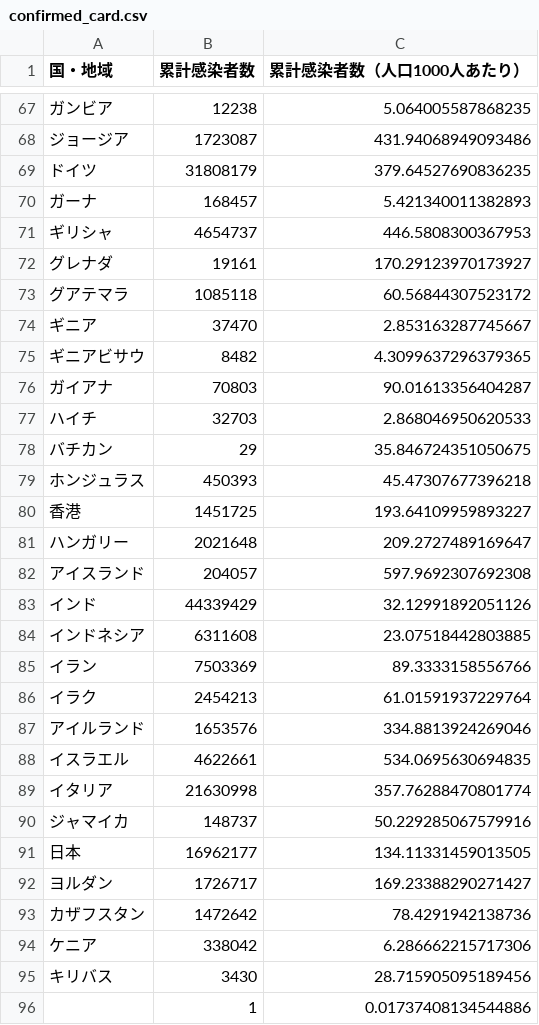
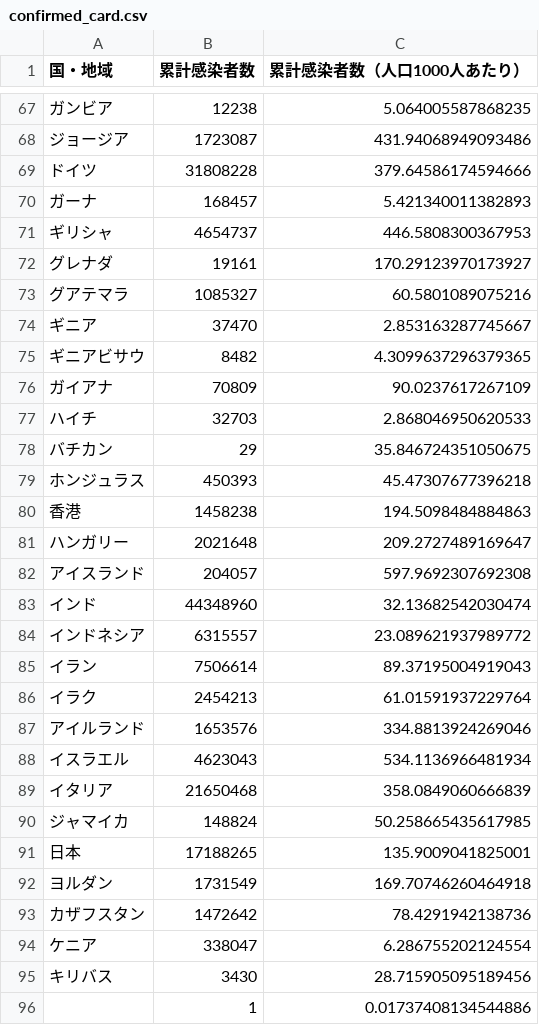
Before and after one commit to AnnaNishino/data-studio, a CSV file: data/for_gds/confirmed_card.csv, drawn as a sheet; only a part is shown, gaps mark what is left out; the diff covers the shown part only.

```diff
--- a/data/for_gds/confirmed_card.csv
+++ b/data/for_gds/confirmed_card.csv
@@ -68,3 +68,3 @@
 ジョージア,1723087,431.94068949093486
-ドイツ,31808179,379.64527690836235
+ドイツ,31808228,379.64586174594666
 ガーナ,168457,5.421340011382893
@@ -72,6 +72,6 @@
 グレナダ,19161,170.29123970173927
-グアテマラ,1085118,60.56844307523172
+グアテマラ,1085327,60.5801089075216
 ギニア,37470,2.853163287745667
 ギニアビサウ,8482,4.3099637296379365
-ガイアナ,70803,90.01613356404287
+ガイアナ,70809,90.0237617267109
 ハイチ,32703,2.868046950620533
@@ -79,17 +79,17 @@
 ホンジュラス,450393,45.47307677396218
-香港,1451725,193.64109959893227
+香港,1458238,194.5098484884863
 ハンガリー,2021648,209.2727489169647
 アイスランド,204057,597.9692307692308
-インド,44339429,32.12991892051126
-インドネシア,6311608,23.07518442803885
-イラン,7503369,89.3333158556766
+インド,44348960,32.13682542030474
+インドネシア,6315557,23.089621937989772
+イラン,7506614,89.37195004919043
 イラク,2454213,61.01591937229764
 アイルランド,1653576,334.8813924269046
-イスラエル,4622661,534.0695630694835
-イタリア,21630998,357.76288470801774
-ジャマイカ,148737,50.229285067579916
-日本,16962177,134.11331459013505
-ヨルダン,1726717,169.23388290271427
+イスラエル,4623043,534.1136966481934
+イタリア,21650468,358.0849060666839
+ジャマイカ,148824,50.258665435617985
+日本,17188265,135.9009041825001
+ヨルダン,1731549,169.70746260464918
 カザフスタン,1472642,78.4291942138736
-ケニア,338042,6.286662215717306
+ケニア,338047,6.286755202124554
 キリバス,3430,28.715905095189456
```
Also changed, not shown: 127 edited cells elsewhere in this file, data/daily_card.csv, data/deaths.csv, 5 other files.
